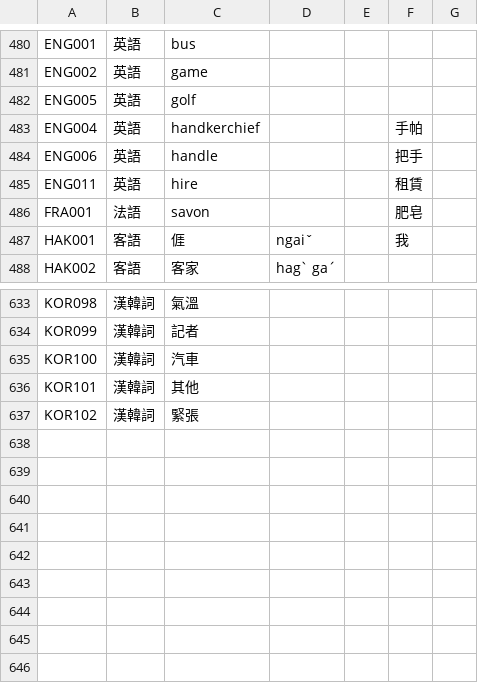
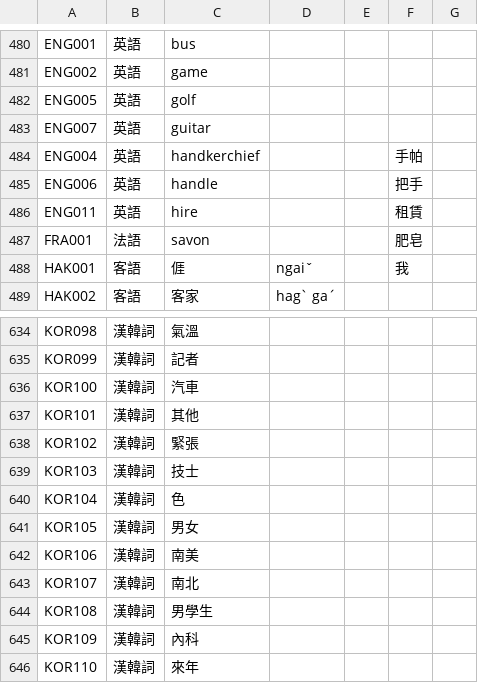
Before and after one commit to haiangdict/HLDKor, a CSV file: data/HLD-Etymology.csv, drawn as a sheet; only a part is shown, gaps mark what is left out.

```diff
--- a/data/HLD-Etymology.csv
+++ b/data/HLD-Etymology.csv
@@ -482,2 +482,3 @@ ENG002,英語,game,,,,
 ENG005,英語,golf,,,,
+ENG007,英語,guitar,,,,
 ENG004,英語,handkerchief,,,手帕,
@@ -637 +638,9 @@ KOR101,漢韓詞,其他,,,,
 KOR102,漢韓詞,緊張,,,,
+KOR103,漢韓詞,技士,,,,
+KOR104,漢韓詞,色,,,,
+KOR105,漢韓詞,男女,,,,
+KOR106,漢韓詞,南美,,,,
+KOR107,漢韓詞,南北,,,,
+KOR108,漢韓詞,男學生,,,,
+KOR109,漢韓詞,內科,,,,
+KOR110,漢韓詞,來年,,,,
```
Also changed, not shown: data/KOR-Examples.csv, data/KOR-Lemmata.csv, 1 other file.
